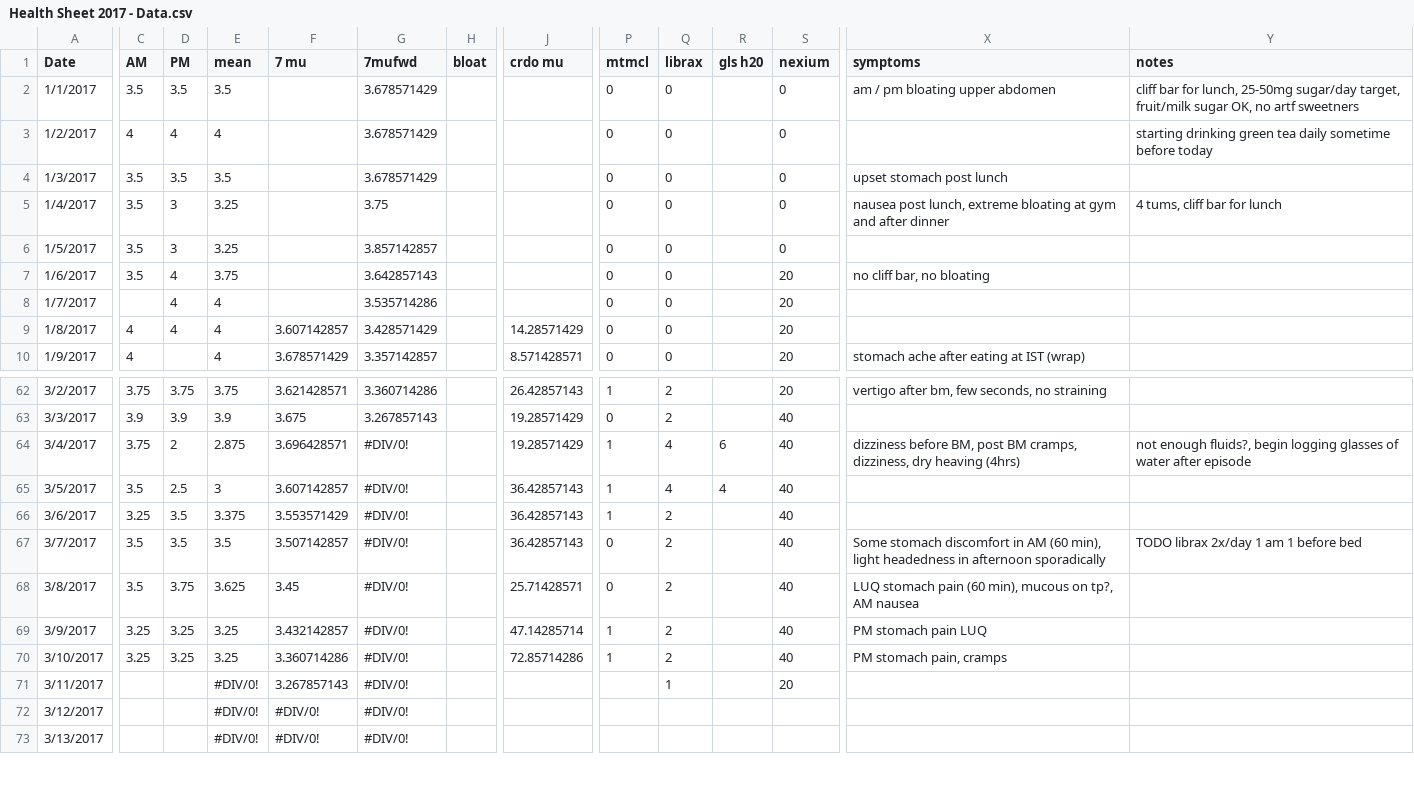
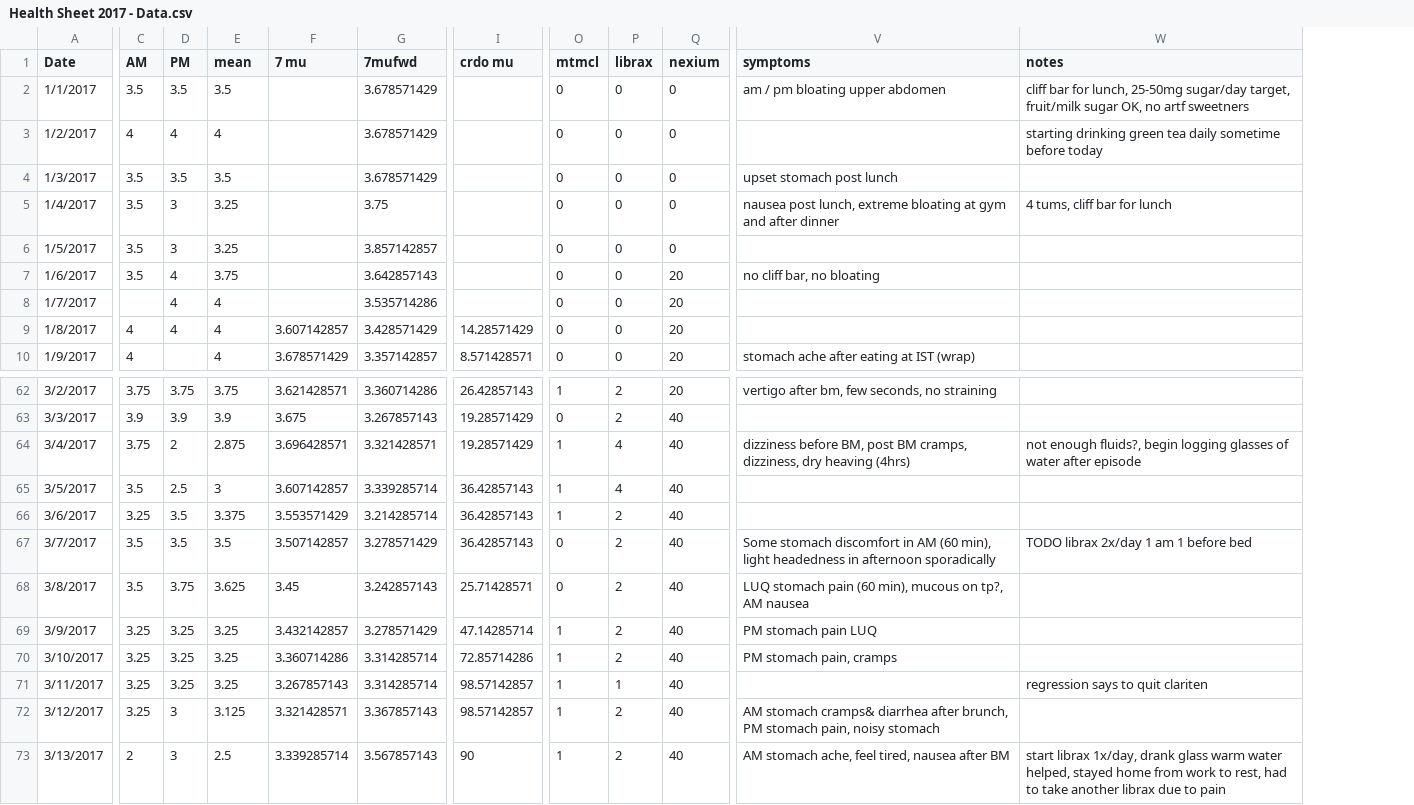
Before and after one commit to isaacgerg/health_analysis, a CSV file: data/Health Sheet 2017 - Data.csv, drawn as a sheet; only a part is shown, gaps mark what is left out; removed rows and columns are numbered as before the commit, all else as after; the diff covers the shown part only; the diff names each change by its address in the sheet, - before the commit and + after, or states it on an @@ line.

Commit message:
updated data

```diff
--- a/data/Health Sheet 2017 - Data.csv
+++ b/data/Health Sheet 2017 - Data.csv
-column H (bloat), empty
-column R (gls h20), rows 64-65: 6 | 4
-G64 (7mufwd): #DIV/0!
+G64 (7mufwd): 3.321428571
-G65 (7mufwd): #DIV/0!
+G65 (7mufwd): 3.339285714
-G66 (7mufwd): #DIV/0!
+G66 (7mufwd): 3.214285714
-G67 (7mufwd): #DIV/0!
+G67 (7mufwd): 3.278571429
-G68 (7mufwd): #DIV/0!
+G68 (7mufwd): 3.242857143
-G69 (7mufwd): #DIV/0!
+G69 (7mufwd): 3.278571429
-G70:G71 (7mufwd): #DIV/0!
+G70:G71 (7mufwd): 3.314285714
-C71:C72 (AM): (empty)
+C71:C72 (AM): 3.25
-D71 (PM): (empty)
+D71 (PM): 3.25
-E71 (mean): #DIV/0!
+E71 (mean): 3.25
-I71:I72 (crdo mu): (empty)
+I71:I72 (crdo mu): 98.57142857
-O71:O73 (mtmcl): (empty)
+O71:O73 (mtmcl): 1
-Q71 (nexium): 20
+Q71 (nexium): 40
-W71 (notes): (empty)
+W71 (notes): regression says to quit clariten
-D72:D73 (PM): (empty)
+D72:D73 (PM): 3
-E72 (mean): #DIV/0!
+E72 (mean): 3.125
-F72 (7 mu): #DIV/0!
+F72 (7 mu): 3.321428571
-G72 (7mufwd): #DIV/0!
+G72 (7mufwd): 3.367857143
-P72:P73 (librax): (empty)
+P72:P73 (librax): 2
-Q72:Q73 (nexium): (empty)
+Q72:Q73 (nexium): 40
-V72 (symptoms): (empty)
+V72 (symptoms): AM stomach cramps& diarrhea after brunch, PM stomach pain, noisy stomach
-C73 (AM): (empty)
+C73 (AM): 2
-E73 (mean): #DIV/0!
+E73 (mean): 2.5
-F73 (7 mu): #DIV/0!
+F73 (7 mu): 3.339285714
-G73 (7mufwd): #DIV/0!
+G73 (7mufwd): 3.567857143
-I73 (crdo mu): (empty)
+I73 (crdo mu): 90
-V73 (symptoms): (empty)
+V73 (symptoms): AM stomach ache, feel tired, nausea after BM
-W73 (notes): (empty)
+W73 (notes): start librax 1x/day, drank glass warm water helped, stayed home from work to rest, had to take another librax due to pain
```
Also changed, not shown: 10 added rows and 26 edited cells elsewhere in this file, 2 other files.
